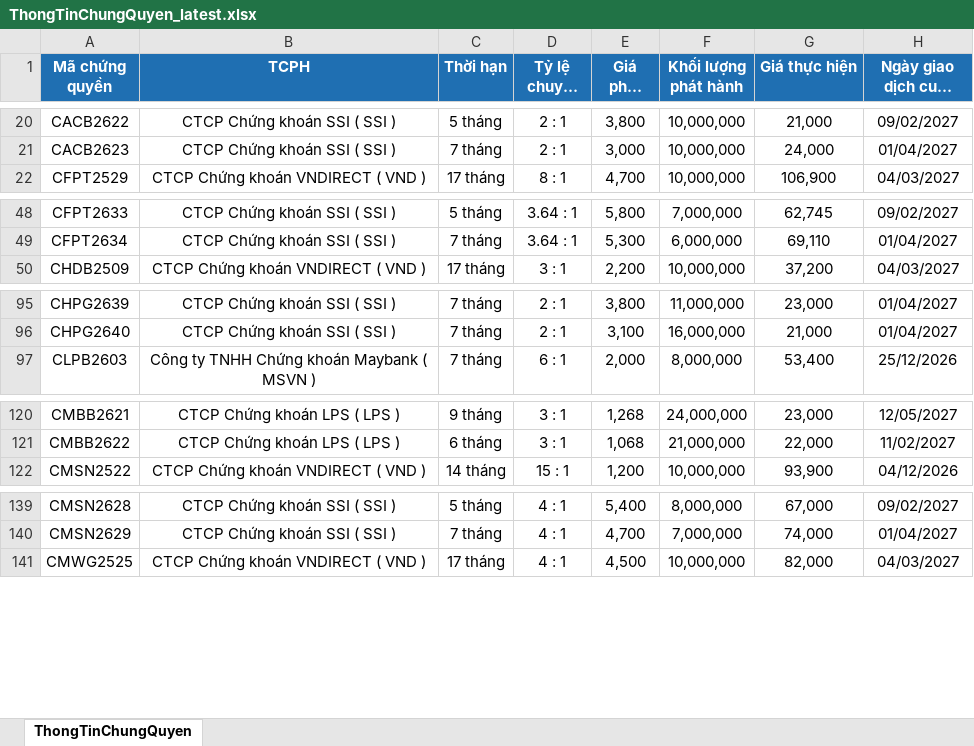
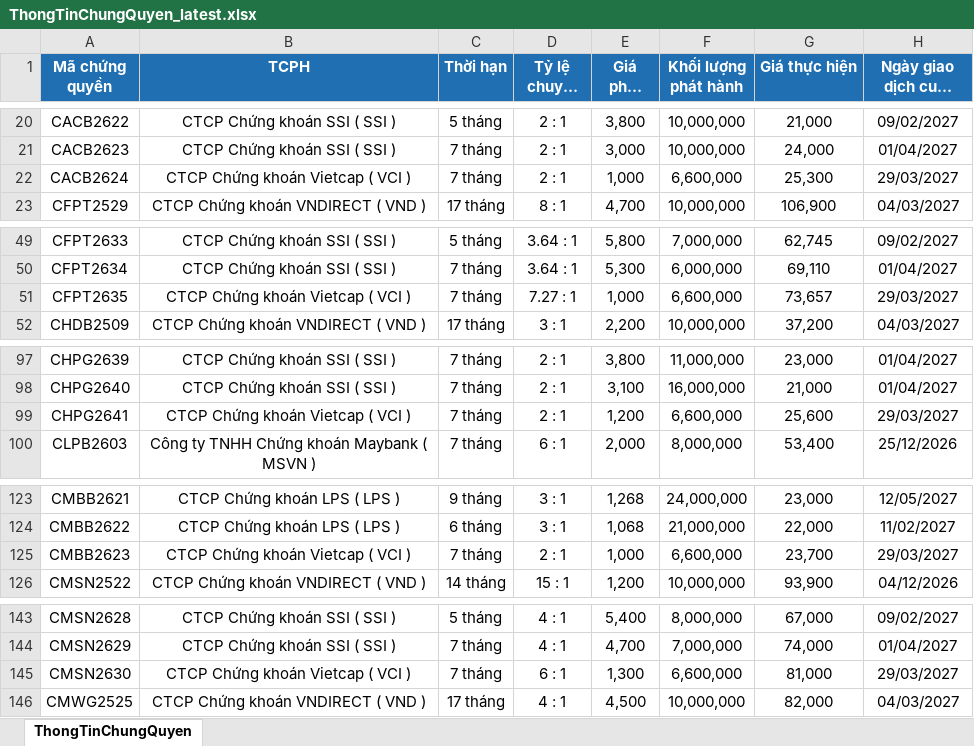
Before and after one commit to FTU-kudo/Vietstock_CW_bot, an Excel workbook: docs/downloads/ThongTinChungQuyen_latest.xlsx, sheet ThongTinChungQuyen, drawn as a sheet; only a part is shown, gaps mark what is left out; long unchanged cells end in …; values as stored, in another font and other column widths than the file's, no borders; the diff covers the shown part only; the diff names each change by its address in the sheet, - before the commit and + after, or states it on an @@ line.

```diff
--- a/docs/downloads/ThongTinChungQuyen_latest.xlsx (sheet ThongTinChungQuyen)
+++ b/docs/downloads/ThongTinChungQuyen_latest.xlsx (sheet ThongTinChungQuyen)
+row 22: CACB2624 | CTCP Chứng khoán Vietcap ( VCI ) | 7 tháng | 2 : 1 | 1,000 | 6,600,000 | 25,300 | 29/03/2027
+row 51: CFPT2635 | CTCP Chứng khoán Vietcap ( VCI ) | 7 tháng | 7.27 : 1 | 1,000 | 6,600,000 | 73,657 | 29/03/2027
+row 99: CHPG2641 | CTCP Chứng khoán Vietcap ( VCI ) | 7 tháng | 2 : 1 | 1,200 | 6,600,000 | 25,600 | 29/03/2027
+row 125: CMBB2623 | CTCP Chứng khoán Vietcap ( VCI ) | 7 tháng | 2 : 1 | 1,000 | 6,600,000 | 23,700 | 29/03/2027
+row 145: CMSN2630 | CTCP Chứng khoán Vietcap ( VCI ) | 7 tháng | 6 : 1 | 1,300 | 6,600,000 | 81,000 | 29/03/2027
```
Also changed, not shown: 6 added rows elsewhere in this sheet, docs/downloads/KetQuaGiaoDich_latest.xlsx, 3 other files.
